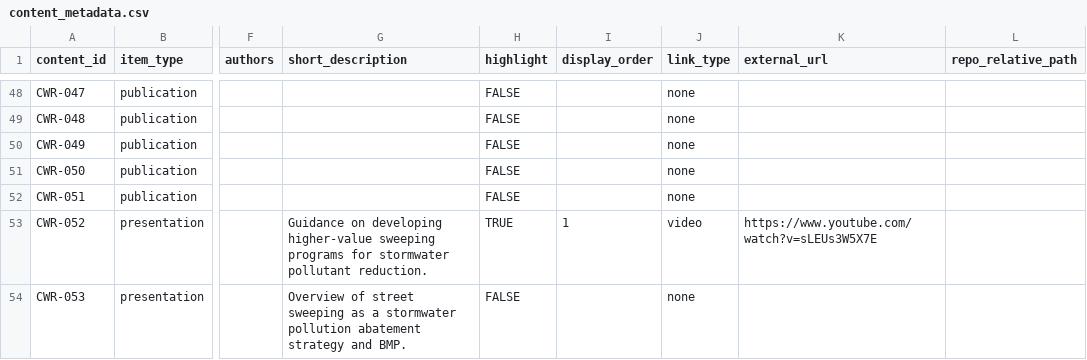
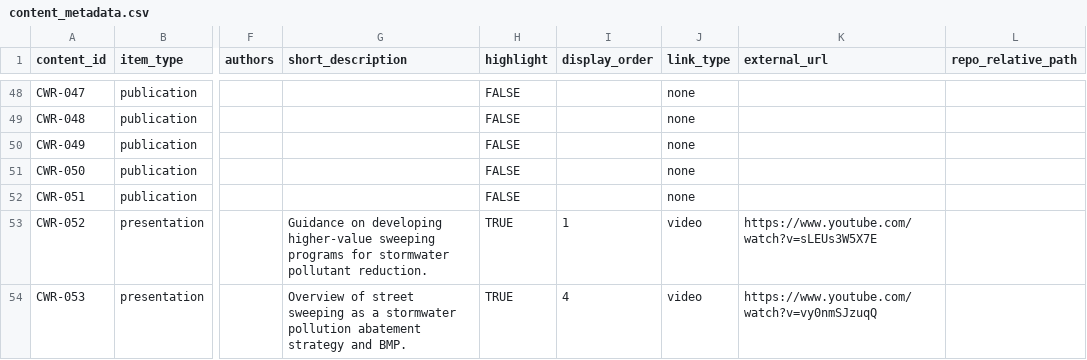
Before and after one commit to cascade-water-resources/website, a CSV file: data/content_metadata.csv, drawn as a sheet; only a part is shown, gaps mark what is left out; the diff covers the shown part only; the diff names each change by its address in the sheet, - before the commit and + after, or states it on an @@ line.

```diff
--- a/data/content_metadata.csv
+++ b/data/content_metadata.csv
-H54 (highlight): FALSE
+H54 (highlight): TRUE
-I54 (display_order): (empty)
+I54 (display_order): 4
-J54 (link_type): none
+J54 (link_type): video
-K54 (external_url): (empty)
+K54 (external_url): https://www.youtube.com/watch?v=vy0nmSJzuqQ
```
Also changed, not shown: 12 added rows, 5 removed rows and 11 edited cells elsewhere in this file, 16 other files.
